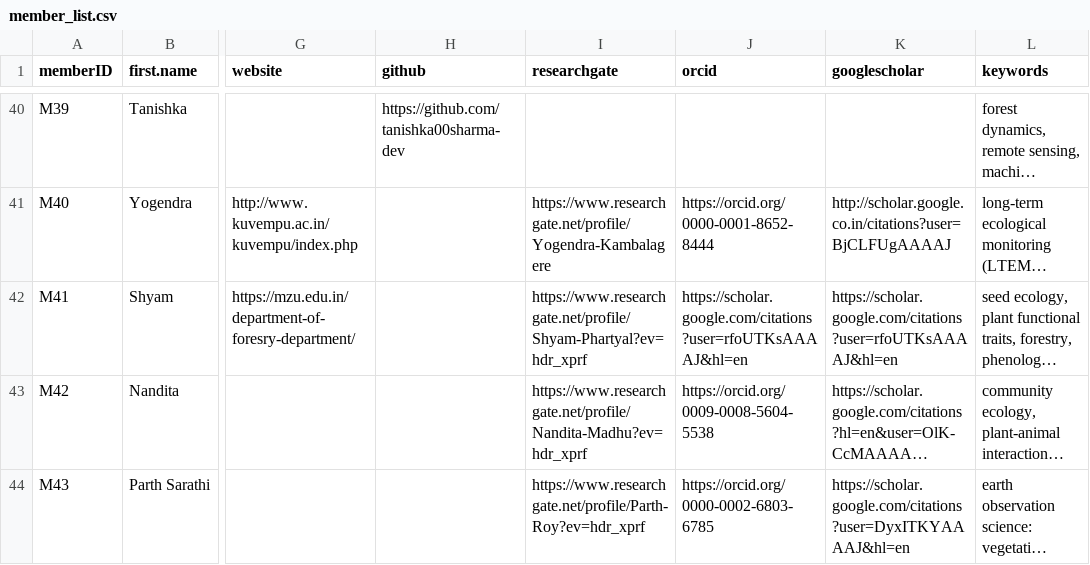
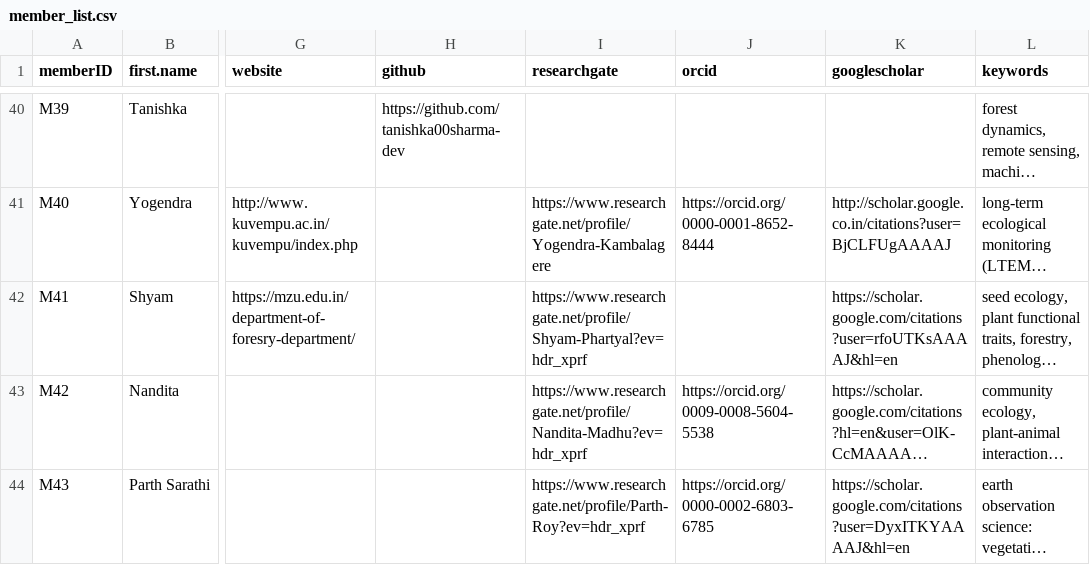
Before and after one commit to India-INvenTree/members, a CSV file: files/member_list.csv, drawn as a sheet; only a part is shown, gaps mark what is left out; long unchanged cells end in …; the diff covers the shown part only; the diff names each change by its address in the sheet, - before the commit and + after, or states it on an @@ line.

```diff
--- a/files/member_list.csv
+++ b/files/member_list.csv
-J42 (orcid): https://scholar.google.com/citations?user=rfoUTKsAAAAJ&hl=en
+J42 (orcid): (empty)
```
Also changed, not shown: 1 added row elsewhere in this file, 13 other files.
